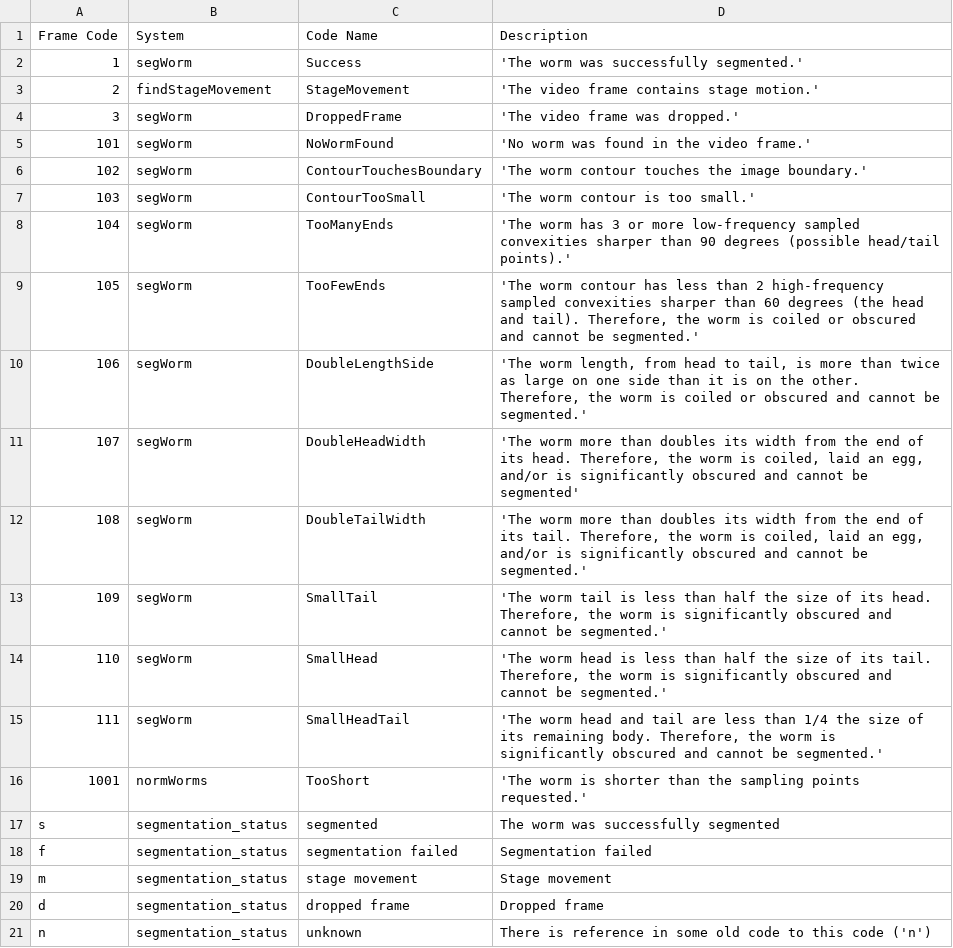
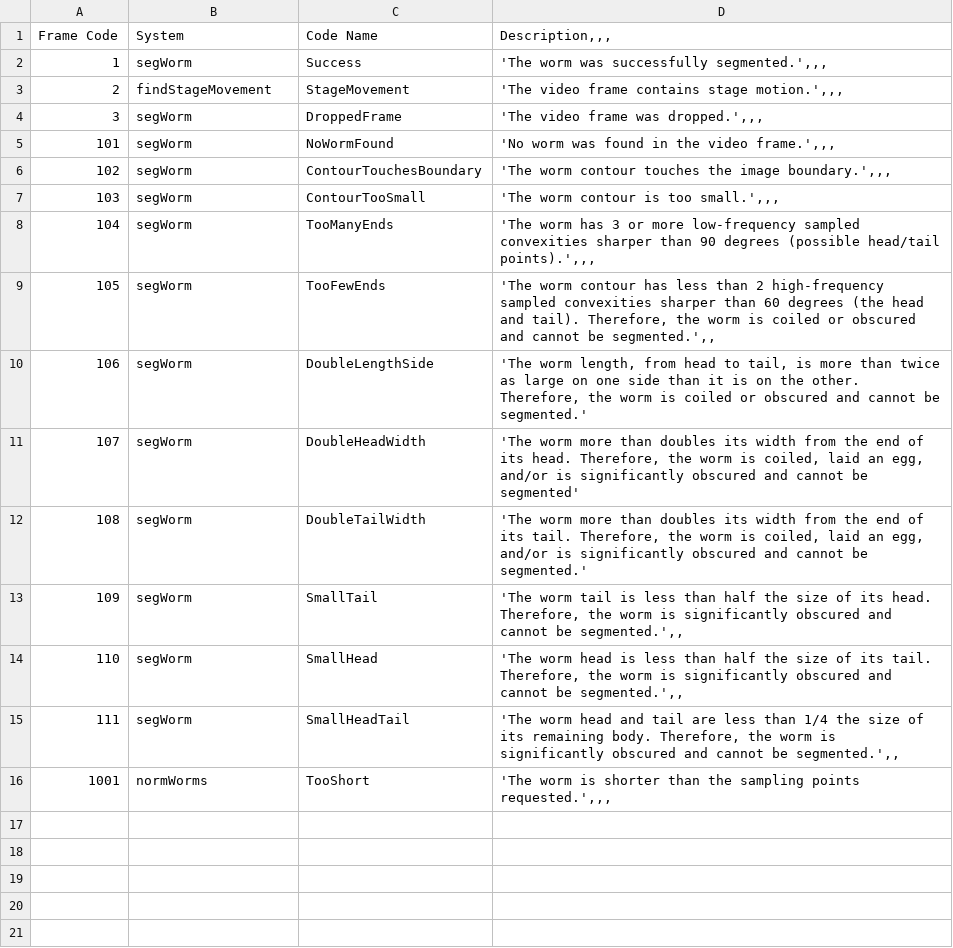
Before and after one commit to openworm/open-worm-analysis-toolbox, a CSV file: documentation/frame_codes.csv, drawn as a sheet.

Commit message:
Working to understand frame metadata

```diff
--- a/documentation/frame_codes.csv
+++ b/documentation/frame_codes.csv
@@ -1,10 +1,10 @@
-Frame Code;System;Code Name;Description
-1;segWorm;Success;'The worm was successfully segmented.'
-2;findStageMovement;StageMovement;'The video frame contains stage motion.'
-3;segWorm;DroppedFrame;'The video frame was dropped.'
-101;segWorm;NoWormFound;'No worm was found in the video frame.'
-102;segWorm;ContourTouchesBoundary;'The worm contour touches the image boundary.'
-103;segWorm;ContourTooSmall;'The worm contour is too small.'
-104;segWorm;TooManyEnds;'The worm has 3 or more low-frequency sampled convexities sharper than 90 degrees (possible head/tail points).'
-105;segWorm;TooFewEnds;'The worm contour has less than 2 high-frequency sampled convexities sharper than 60 degrees (the head and tail). Therefore, the worm is coiled or obscured and cannot be segmented.'
+Frame Code;System;Code Name;Description,,,
+1;segWorm;Success;'The worm was successfully segmented.',,,
+2;findStageMovement;StageMovement;'The video frame contains stage motion.',,,
+3;segWorm;DroppedFrame;'The video frame was dropped.',,,
+101;segWorm;NoWormFound;'No worm was found in the video frame.',,,
+102;segWorm;ContourTouchesBoundary;'The worm contour touches the image boundary.',,,
+103;segWorm;ContourTooSmall;'The worm contour is too small.',,,
+104;segWorm;TooManyEnds;'The worm has 3 or more low-frequency sampled convexities sharper than 90 degrees (possible head/tail points).',,,
+105;segWorm;TooFewEnds;'The worm contour has less than 2 high-frequency sampled convexities sharper than 60 degrees (the head and tail). Therefore, the worm is coiled or obscured and cannot be segmented.',,
 106;segWorm;DoubleLengthSide;'The worm length, from head to tail, is more than twice as large on one side than it is on the other. Therefore, the worm is coiled or obscured and cannot be segmented.'
@@ -12,10 +12,5 @@ Frame Code;System;Code Name;Description
 108;segWorm;DoubleTailWidth;'The worm more than doubles its width from the end of its tail. Therefore, the worm is coiled, laid an egg, and/or is significantly obscured and cannot be segmented.'
-109;segWorm;SmallTail;'The worm tail is less than half the size of its head. Therefore, the worm is significantly obscured and cannot be segmented.'
-110;segWorm;SmallHead;'The worm head is less than half the size of its tail. Therefore, the worm is significantly obscured and cannot be segmented.'
-111;segWorm;SmallHeadTail;'The worm head and tail are less than 1/4 the size of its remaining body. Therefore, the worm is significantly obscured and cannot be segmented.'
-1001;normWorms;TooShort;'The worm is shorter than the sampling points requested.'
-s;segmentation_status;segmented;The worm was successfully segmented
-f;segmentation_status;segmentation failed;Segmentation failed
-m;segmentation_status;stage movement;Stage movement
-d;segmentation_status;dropped frame;Dropped frame
-n;segmentation_status;unknown;There is reference in some old code to this code ('n')
+109;segWorm;SmallTail;'The worm tail is less than half the size of its head. Therefore, the worm is significantly obscured and cannot be segmented.',,
+110;segWorm;SmallHead;'The worm head is less than half the size of its tail. Therefore, the worm is significantly obscured and cannot be segmented.',,
+111;segWorm;SmallHeadTail;'The worm head and tail are less than 1/4 the size of its remaining body. Therefore, the worm is significantly obscured and cannot be segmented.',,
+1001;normWorms;TooShort;'The worm is shorter than the sampling points requested.',,,
```
Also changed, not shown: 1 other file.
